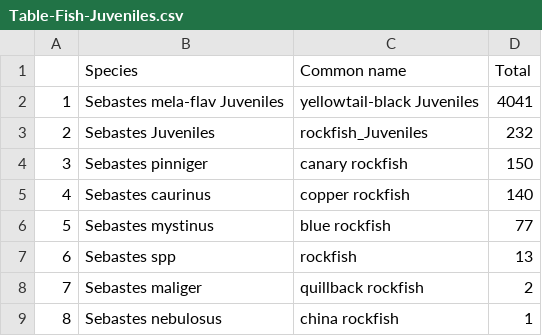
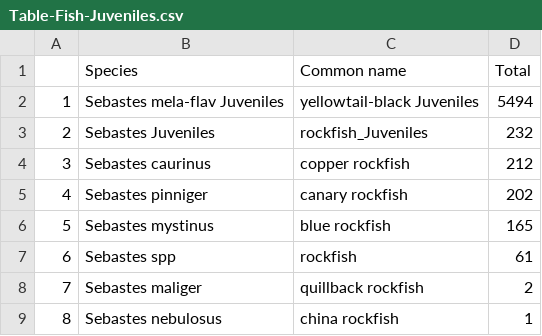
Before and after one commit to nwfsc-cb/OCNMS, a CSV file: _00_Annual-Update/figures/Table-Fish-Juveniles.csv, drawn as a sheet.

```diff
--- a/_00_Annual-Update/figures/Table-Fish-Juveniles.csv
+++ b/_00_Annual-Update/figures/Table-Fish-Juveniles.csv
@@ -1,8 +1,8 @@
 "","Species","Common name","Total"
-"1","Sebastes mela-flav Juveniles","yellowtail-black Juveniles",4041
+"1","Sebastes mela-flav Juveniles","yellowtail-black Juveniles",5494
 "2","Sebastes Juveniles","rockfish_Juveniles",232
-"3","Sebastes pinniger","canary rockfish",150
-"4","Sebastes caurinus","copper rockfish",140
-"5","Sebastes mystinus","blue rockfish",77
-"6","Sebastes spp","rockfish",13
+"3","Sebastes caurinus","copper rockfish",212
+"4","Sebastes pinniger","canary rockfish",202
+"5","Sebastes mystinus","blue rockfish",165
+"6","Sebastes spp","rockfish",61
 "7","Sebastes maliger","quillback rockfish",2
```
Also changed, not shown: _00_Annual-Update/figures/Table-Fish-Adults.csv, _00_Annual-Update/figures/Table-Inverts-Table.csv, 9 other files.
